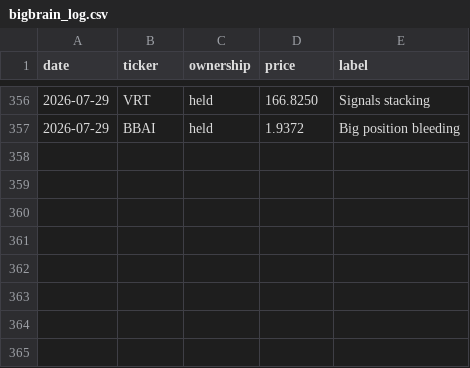
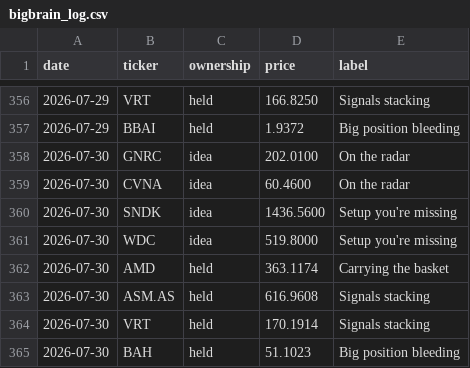
Before and after one commit to newpov/stocks-dashboard, a CSV file: data/bigbrain_log.csv, drawn as a sheet; only a part is shown, gaps mark what is left out; the diff names each change by its address in the sheet, - before the commit and + after, or states it on an @@ line.

```diff
--- a/data/bigbrain_log.csv
+++ b/data/bigbrain_log.csv
+row 358: 2026-07-30 | GNRC | idea | 202.0100 | On the radar
+row 359: 2026-07-30 | CVNA | idea | 60.4600 | On the radar
+row 360: 2026-07-30 | SNDK | idea | 1436.5600 | Setup you're missing
+row 361: 2026-07-30 | WDC | idea | 519.8000 | Setup you're missing
+row 362: 2026-07-30 | AMD | held | 363.1174 | Carrying the basket
+row 363: 2026-07-30 | ASM.AS | held | 616.9608 | Signals stacking
+row 364: 2026-07-30 | VRT | held | 170.1914 | Signals stacking
+row 365: 2026-07-30 | BAH | held | 51.1023 | Big position bleeding
```
Also changed, not shown: 15 other files.
